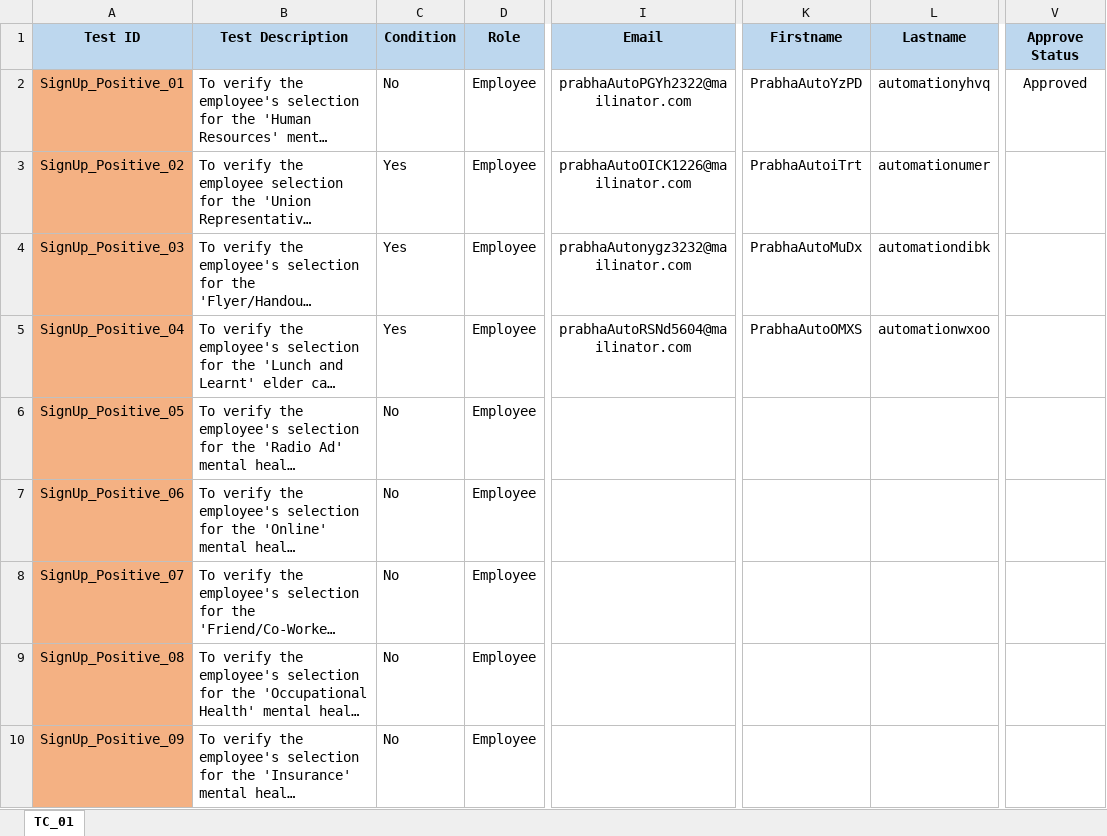
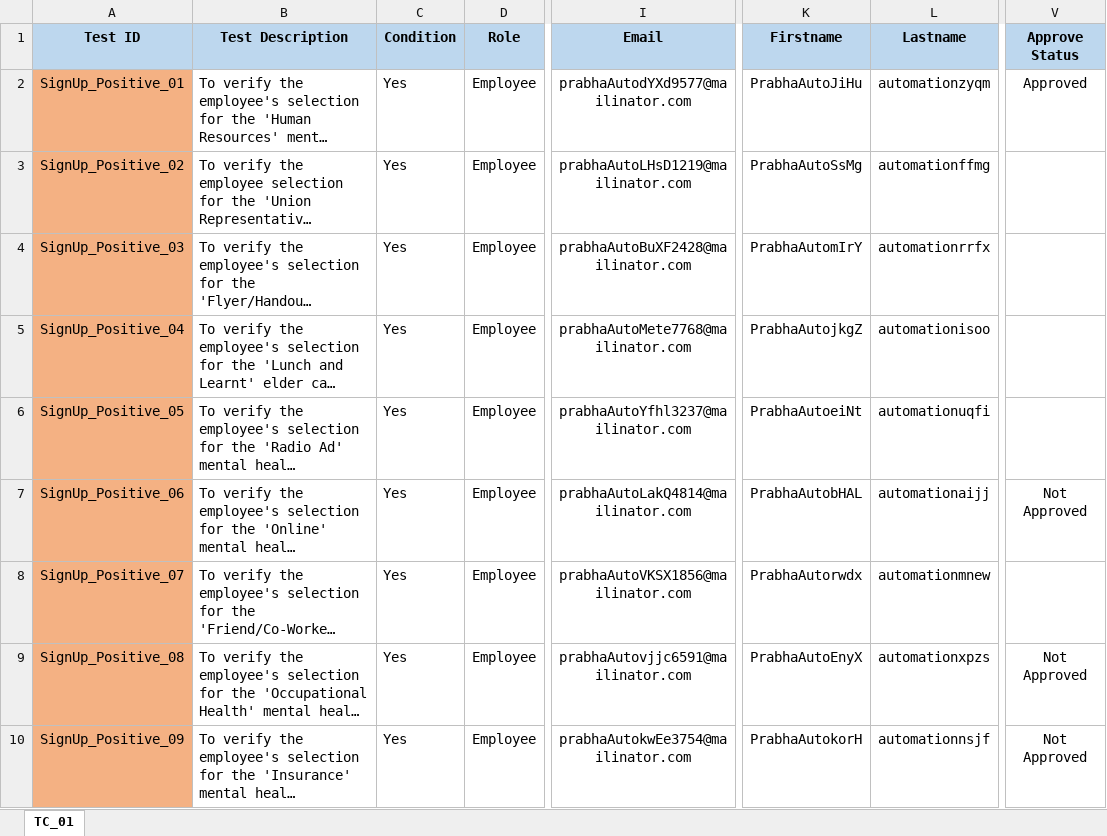
Before and after one commit to Balaji01234/Carepath-Mobile-Automation, an Excel workbook: dataFiles/signup/Signup-Positive.xlsx, sheet TC_01, drawn as a sheet; only a part is shown, gaps mark what is left out; long unchanged cells end in …; values as stored, in another font and other column widths than the file's, no borders; the diff covers the shown part only; the diff names each change by its address in the sheet, - before the commit and + after, or states it on an @@ line.

```diff
--- a/dataFiles/signup/Signup-Positive.xlsx (sheet TC_01)
+++ b/dataFiles/signup/Signup-Positive.xlsx (sheet TC_01)
-C2 (Condition): No
+C2 (Condition): Yes
-I2 (Email): prabhaAutoPGYh2322@mailinator.com
+I2 (Email): prabhaAutodYXd9577@mailinator.com
-K2 (Firstname): PrabhaAutoYzPD
+K2 (Firstname): PrabhaAutoJiHu
-L2 (Lastname): automationyhvq
+L2 (Lastname): automationzyqm
-I3 (Email): prabhaAutoOICK1226@mailinator.com
+I3 (Email): prabhaAutoLHsD1219@mailinator.com
-K3 (Firstname): PrabhaAutoiTrt
+K3 (Firstname): PrabhaAutoSsMg
-L3 (Lastname): automationumer
+L3 (Lastname): automationffmg
-I4 (Email): prabhaAutonygz3232@mailinator.com
+I4 (Email): prabhaAutoBuXF2428@mailinator.com
-K4 (Firstname): PrabhaAutoMuDx
+K4 (Firstname): PrabhaAutomIrY
-L4 (Lastname): automationdibk
+L4 (Lastname): automationrrfx
-I5 (Email): prabhaAutoRSNd5604@mailinator.com
+I5 (Email): prabhaAutoMete7768@mailinator.com
-K5 (Firstname): PrabhaAutoOMXS
+K5 (Firstname): PrabhaAutojkgZ
-L5 (Lastname): automationwxoo
+L5 (Lastname): automationisoo
-C6:C10 (Condition): No
+C6:C10 (Condition): Yes
-I6 (Email): (empty)
+I6 (Email): prabhaAutoYfhl3237@mailinator.com
-K6 (Firstname): (empty)
+K6 (Firstname): PrabhaAutoeiNt
-L6 (Lastname): (empty)
+L6 (Lastname): automationuqfi
-I7 (Email): (empty)
+I7 (Email): prabhaAutoLakQ4814@mailinator.com
-K7 (Firstname): (empty)
+K7 (Firstname): PrabhaAutobHAL
-L7 (Lastname): (empty)
+L7 (Lastname): automationaijj
-V7 (Approve Status): (empty)
+V7 (Approve Status): Not Approved
-I8 (Email): (empty)
+I8 (Email): prabhaAutoVKSX1856@mailinator.com
-K8 (Firstname): (empty)
+K8 (Firstname): PrabhaAutorwdx
-L8 (Lastname): (empty)
+L8 (Lastname): automationmnew
-I9 (Email): (empty)
+I9 (Email): prabhaAutovjjc6591@mailinator.com
-K9 (Firstname): (empty)
+K9 (Firstname): PrabhaAutoEnyX
-L9 (Lastname): (empty)
+L9 (Lastname): automationxpzs
-V9:V10 (Approve Status): (empty)
+V9:V10 (Approve Status): Not Approved
-I10 (Email): (empty)
+I10 (Email): prabhaAutokwEe3754@mailinator.com
-K10 (Firstname): (empty)
+K10 (Firstname): PrabhaAutokorH
-L10 (Lastname): (empty)
+L10 (Lastname): automationnsjf
```
Also changed, not shown: 10 edited cells elsewhere in this sheet, dataFiles/signup/Signup-Negative.xlsx, 2 other files.
